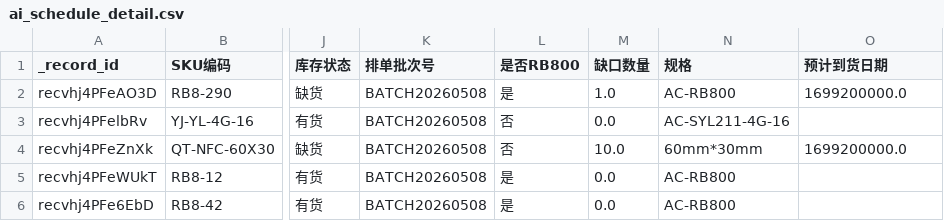
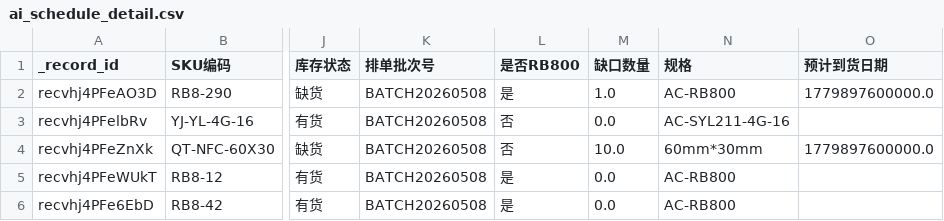
Before and after one commit to BraveNewWorldcn/AI_Scheduling_Project, a CSV file: cache/ai_schedule_detail.csv, drawn as a sheet; only a part is shown, gaps mark what is left out; the diff covers the shown part only; the diff names each change by its address in the sheet, - before the commit and + after, or states it on an @@ line.

```diff
--- a/cache/ai_schedule_detail.csv
+++ b/cache/ai_schedule_detail.csv
-O2 (预计到货日期): 1699200000.0
+O2 (预计到货日期): 1779897600000.0
-O4 (预计到货日期): 1699200000.0
+O4 (预计到货日期): 1779897600000.0
```
Also changed, not shown: 17 edited cells elsewhere in this file, cache/ai_schedule_summary.csv, 1 other file.
